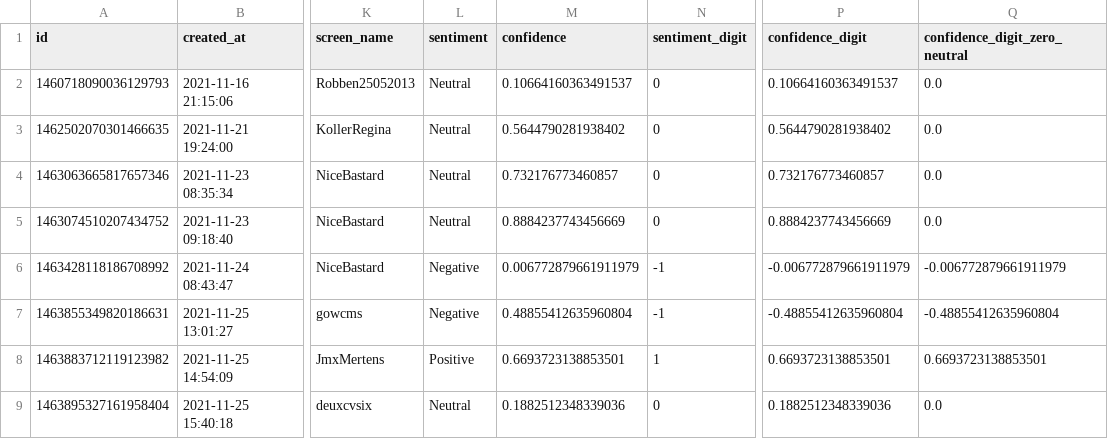
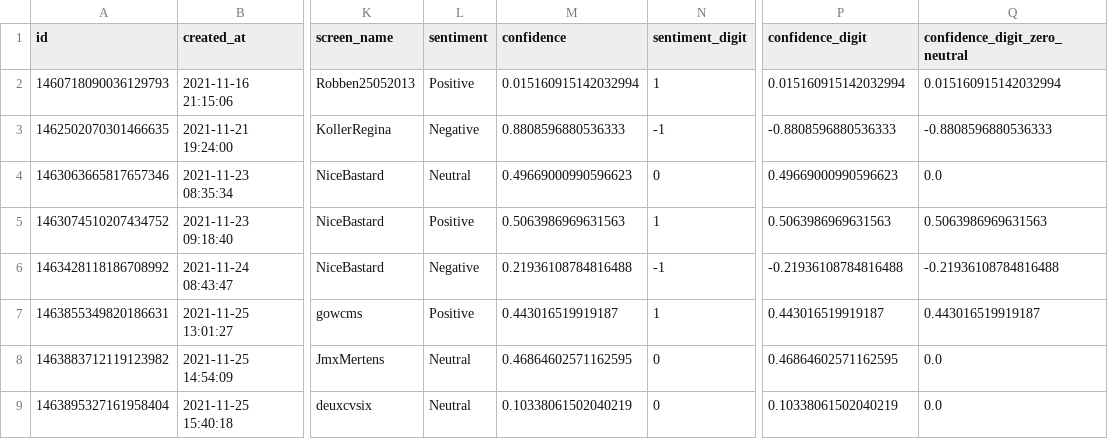
Before and after one commit to megnergit/MunichBusService_Heroku_S2, a CSV file: data_innen/mbs_pn.csv, drawn as a sheet; only a part is shown, gaps mark what is left out; the diff covers the shown part only; the diff names each change by its address in the sheet, - before the commit and + after, or states it on an @@ line.

```diff
--- a/data_innen/mbs_pn.csv
+++ b/data_innen/mbs_pn.csv
-L2 (sentiment): Neutral
+L2 (sentiment): Positive
-M2 (confidence): 0.10664160363491537
+M2 (confidence): 0.015160915142032994
-N2 (sentiment_digit): 0
+N2 (sentiment_digit): 1
-P2 (confidence_digit): 0.10664160363491537
+P2 (confidence_digit): 0.015160915142032994
-Q2 (confidence_digit_zero_neutral): 0.0
+Q2 (confidence_digit_zero_neutral): 0.015160915142032994
-L3 (sentiment): Neutral
+L3 (sentiment): Negative
-M3 (confidence): 0.5644790281938402
+M3 (confidence): 0.8808596880536333
-N3 (sentiment_digit): 0
+N3 (sentiment_digit): -1
-P3 (confidence_digit): 0.5644790281938402
+P3 (confidence_digit): -0.8808596880536333
-Q3 (confidence_digit_zero_neutral): 0.0
+Q3 (confidence_digit_zero_neutral): -0.8808596880536333
-M4 (confidence): 0.732176773460857
+M4 (confidence): 0.49669000990596623
-P4 (confidence_digit): 0.732176773460857
+P4 (confidence_digit): 0.49669000990596623
-L5 (sentiment): Neutral
+L5 (sentiment): Positive
-M5 (confidence): 0.8884237743456669
+M5 (confidence): 0.5063986969631563
-N5 (sentiment_digit): 0
+N5 (sentiment_digit): 1
-P5 (confidence_digit): 0.8884237743456669
+P5 (confidence_digit): 0.5063986969631563
-Q5 (confidence_digit_zero_neutral): 0.0
+Q5 (confidence_digit_zero_neutral): 0.5063986969631563
-M6 (confidence): 0.006772879661911979
+M6 (confidence): 0.21936108784816488
-P6 (confidence_digit): -0.006772879661911979
+P6 (confidence_digit): -0.21936108784816488
-Q6 (confidence_digit_zero_neutral): -0.006772879661911979
+Q6 (confidence_digit_zero_neutral): -0.21936108784816488
-L7 (sentiment): Negative
+L7 (sentiment): Positive
-M7 (confidence): 0.48855412635960804
+M7 (confidence): 0.443016519919187
-N7 (sentiment_digit): -1
+N7 (sentiment_digit): 1
-P7 (confidence_digit): -0.48855412635960804
+P7 (confidence_digit): 0.443016519919187
-Q7 (confidence_digit_zero_neutral): -0.48855412635960804
+Q7 (confidence_digit_zero_neutral): 0.443016519919187
-L8 (sentiment): Positive
+L8 (sentiment): Neutral
-M8 (confidence): 0.6693723138853501
+M8 (confidence): 0.46864602571162595
-N8 (sentiment_digit): 1
+N8 (sentiment_digit): 0
-P8 (confidence_digit): 0.6693723138853501
+P8 (confidence_digit): 0.46864602571162595
-Q8 (confidence_digit_zero_neutral): 0.6693723138853501
+Q8 (confidence_digit_zero_neutral): 0.0
-M9 (confidence): 0.1882512348339036
+M9 (confidence): 0.10338061502040219
-P9 (confidence_digit): 0.1882512348339036
+P9 (confidence_digit): 0.10338061502040219
```
Also changed, not shown: 1 added row and 39 edited cells elsewhere in this file, data/mbs_geo.csv, data/mbs_kex.csv, 9 other files.
